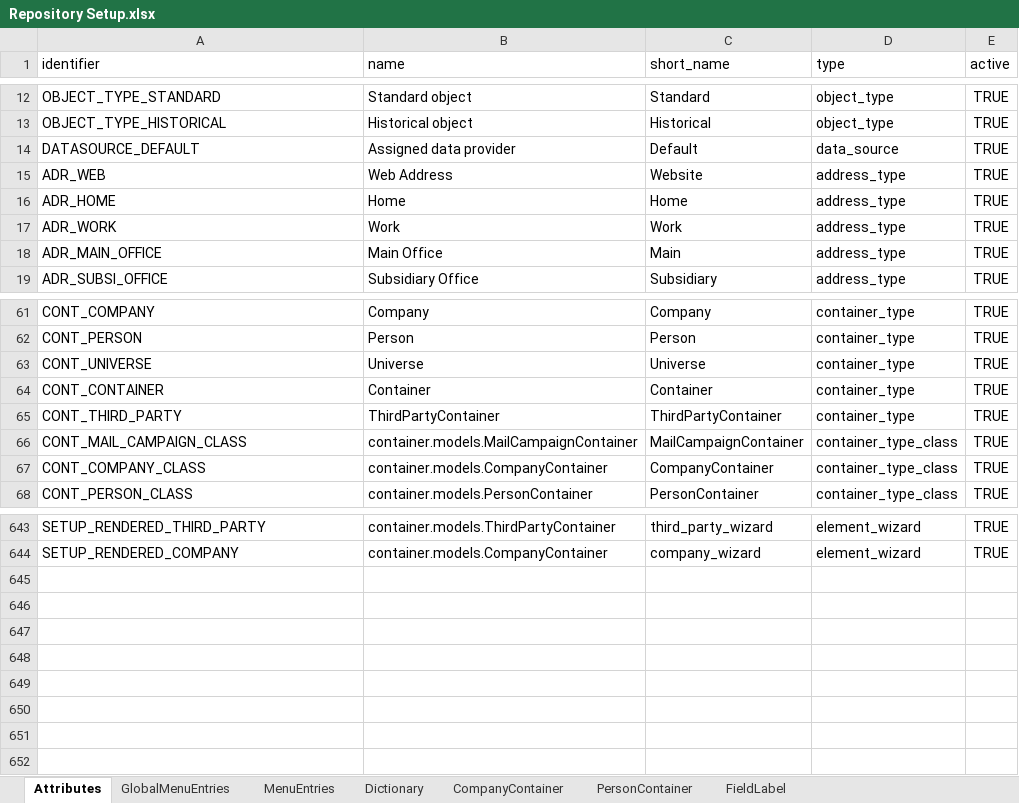
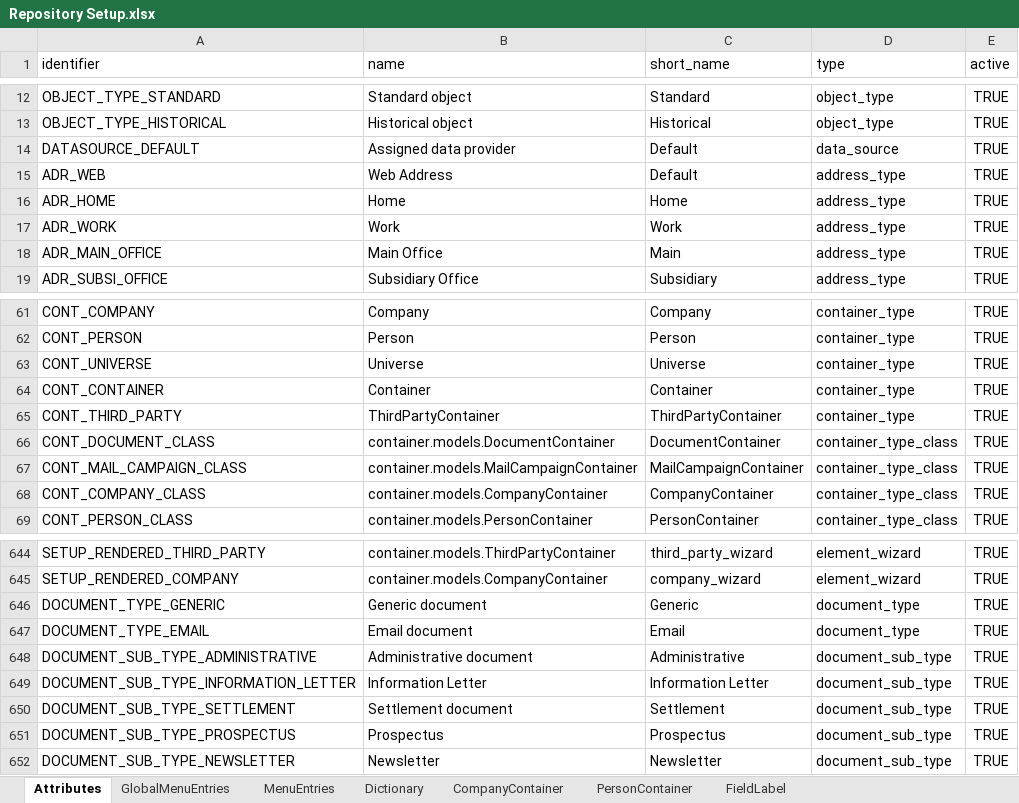
Before and after one commit to humblejok/gso_mycustomers, an Excel workbook: resources/Repository Setup.xlsx, sheet Attributes, drawn as a sheet; only a part is shown, gaps mark what is left out; values as stored, in another font and other column widths than the file's, no borders; the diff names each change by its address in the sheet, - before the commit and + after, or states it on an @@ line.

Commit message:
Documents integration

```diff
--- a/resources/Repository Setup.xlsx (sheet Attributes)
+++ b/resources/Repository Setup.xlsx (sheet Attributes)
-C15 (short_name): Website
+C15 (short_name): Default
+row 66: CONT_DOCUMENT_CLASS | container.models.DocumentContainer | DocumentContainer | container_type_class | TRUE
+row 646: DOCUMENT_TYPE_GENERIC | Generic document | Generic | document_type | TRUE
+row 647: DOCUMENT_TYPE_EMAIL | Email document | Email | document_type | TRUE
+row 648: DOCUMENT_SUB_TYPE_ADMINISTRATIVE | Administrative document | Administrative | document_sub_type | TRUE
+row 649: DOCUMENT_SUB_TYPE_INFORMATION_LETTER | Information Letter | Information Letter | document_sub_type | TRUE
+row 650: DOCUMENT_SUB_TYPE_SETTLEMENT | Settlement document | Settlement | document_sub_type | TRUE
+row 651: DOCUMENT_SUB_TYPE_PROSPECTUS | Prospectus | Prospectus | document_sub_type | TRUE
+row 652: DOCUMENT_SUB_TYPE_NEWSLETTER | Newsletter | Newsletter | document_sub_type | TRUE
```
Also changed, not shown: sheet FieldLabel, sheet GlobalMenuEntries, 37 other files.
